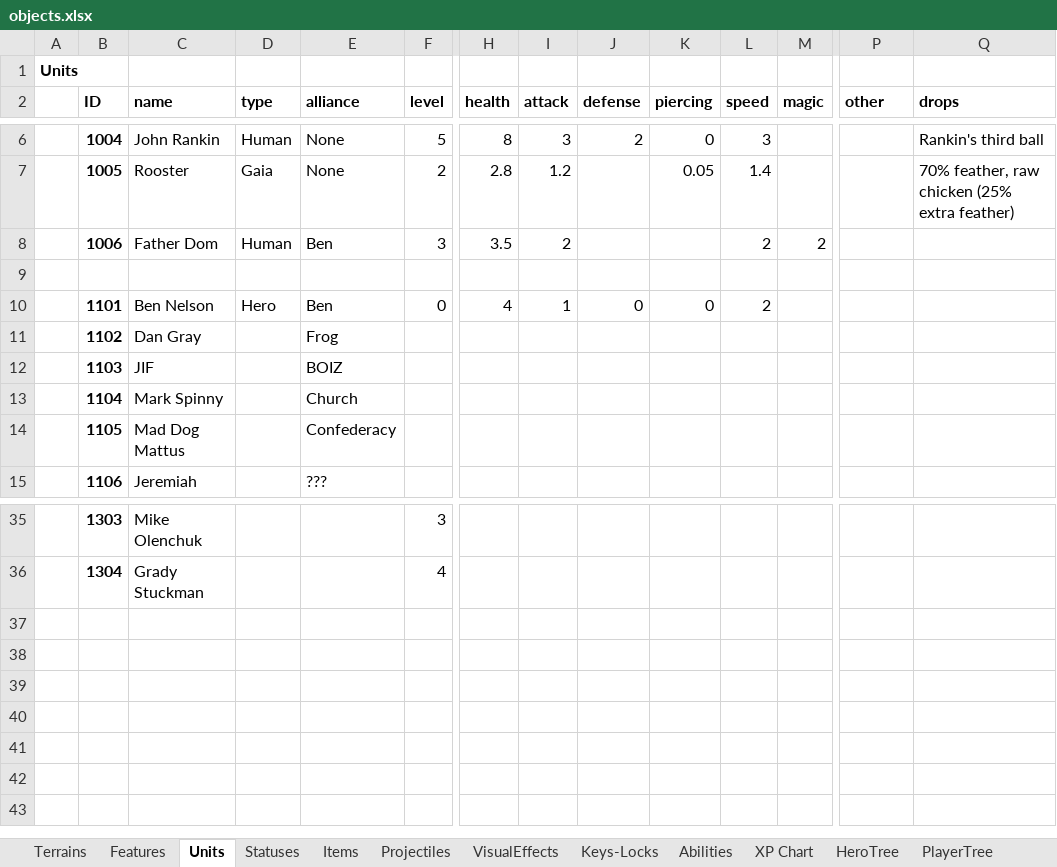
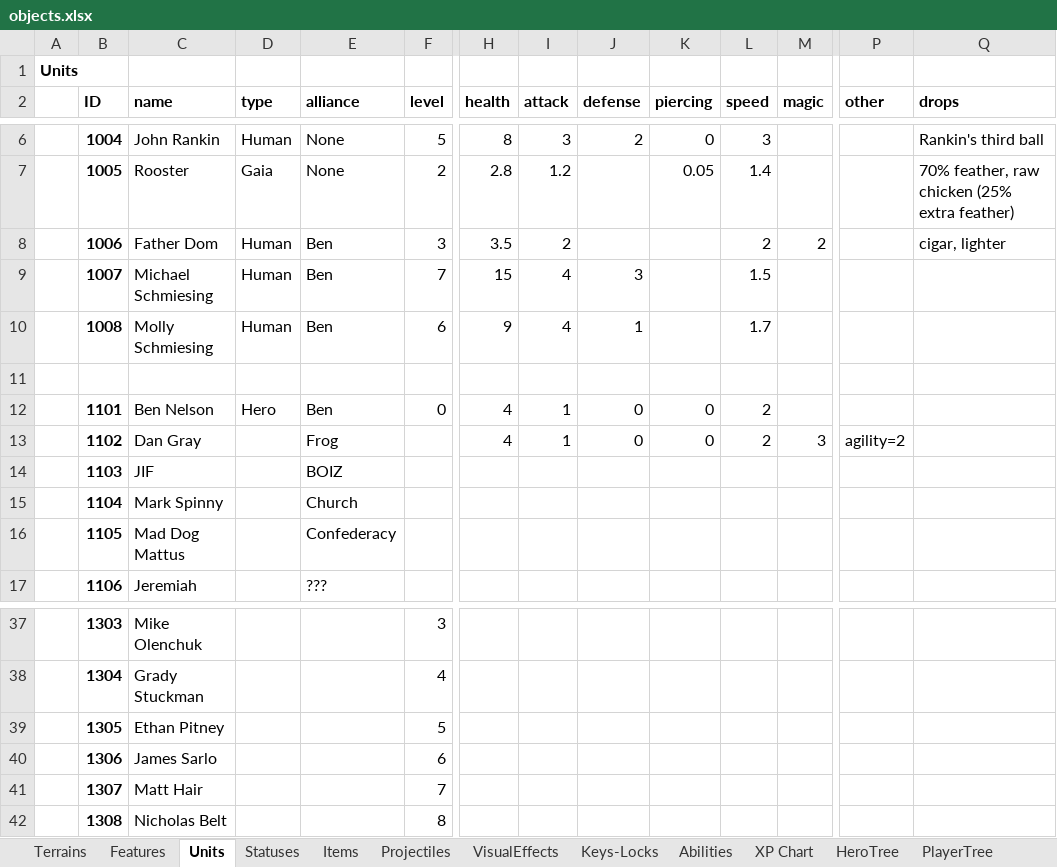
Before and after one commit to dgray001/LNZ, an Excel workbook: objects.xlsx, sheet Units, drawn as a sheet; only a part is shown, gaps mark what is left out; values as stored, in another font and other column widths than the file's, no borders; addresses are those after the commit; rows hold the shown columns only; the diff names each change by its address in the sheet, - before the commit and + after, or states it on an @@ line.

```diff
--- a/objects.xlsx (sheet Units)
+++ b/objects.xlsx (sheet Units)
-Q8 (drops): (empty)
+Q8 (drops): cigar, lighter
+row 9:  | 1007 | Michael Schmiesing | Human | Ben | 7 | 15 | 4 | 3 |  | 1.5
+row 10:  | 1008 | Molly Schmiesing | Human | Ben | 6 | 9 | 4 | 1 |  | 1.7
-H13 (health): (empty)
+H13 (health): 4
-I13 (attack): (empty)
+I13 (attack): 1
-J13 (defense): (empty)
+J13 (defense): 0
-K13 (piercing): (empty)
+K13 (piercing): 0
-L13 (speed): (empty)
+L13 (speed): 2
-M13 (magic): (empty)
+M13 (magic): 3
-P13 (other): (empty)
+P13 (other): agility=2
+row 39:  | 1305 | Ethan Pitney |  |  | 5
+row 40:  | 1306 | James Sarlo |  |  | 6
+row 41:  | 1307 | Matt Hair |  |  | 7
+row 42:  | 1308 | Nicholas Belt |  |  | 8
```
Also changed, not shown: 48 other files.
